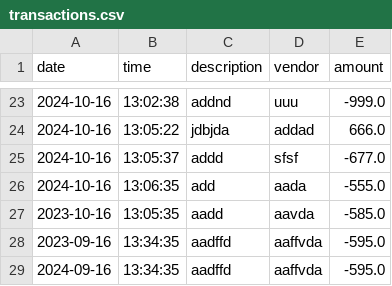
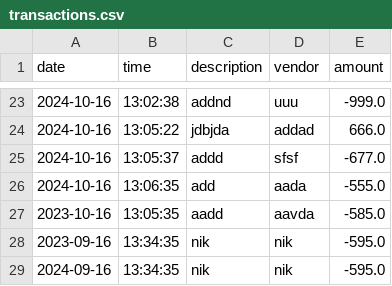
Before and after one commit to NikeshSitaula1/AccountingLedgerApplication, a CSV file: transactions.csv, drawn as a sheet; only a part is shown, gaps mark what is left out.

Commit message:
Completed Reports, only left Entries first Ledger

```diff
--- a/transactions.csv
+++ b/transactions.csv
@@ -27,3 +27,3 @@ date|time|description|vendor|amount
 2023-10-16|13:05:35|aadd|aavda|-585.0
-2023-09-16|13:34:35|aadffd|aaffvda|-595.0
-2024-09-16|13:34:35|aadffd|aaffvda|-595.0
+2023-09-16|13:34:35|nik|nik|-595.0
+2024-09-16|13:34:35|nik|nik|-595.0
```
Also changed, not shown: 1 other file.
